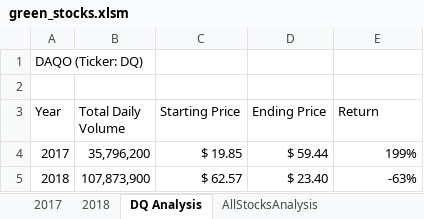
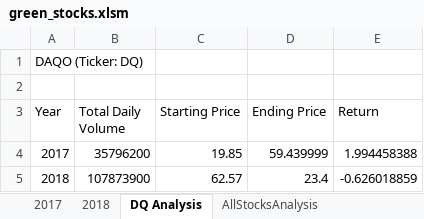
Before and after one commit to AnaMMoreira/stock-analysis, an Excel workbook: green_stocks.xlsm, sheet DQ Analysis, drawn as a sheet; values as stored, in another font and other column widths than the file's, no borders; charts and pictures not drawn; the diff names each change by its address in the sheet, - before the commit and + after, or states it on an @@ line.

Commit message:
Add files via upload

```diff
--- a/green_stocks.xlsm (sheet DQ Analysis)
+++ b/green_stocks.xlsm (sheet DQ Analysis)
-B4 (Total Daily Volume): 35,796,200
+B4 (Total Daily Volume): 35796200
-C4 (Starting Price): $ 19.85
+C4 (Starting Price): 19.85
-D4 (Ending Price): $ 59.44
+D4 (Ending Price): 59.439999
-E4 (Return): 199%
+E4 (Return): 1.994458388
-B5 (Total Daily Volume): 107,873,900
+B5 (Total Daily Volume): 107873900
-C5 (Starting Price): $ 62.57
+C5 (Starting Price): 62.57
-D5 (Ending Price): $ 23.40
+D5 (Ending Price): 23.4
-E5 (Return): -63%
+E5 (Return): -0.626018859
```
Also changed, not shown: sheet AllStocksAnalysis, charts or pictures.
